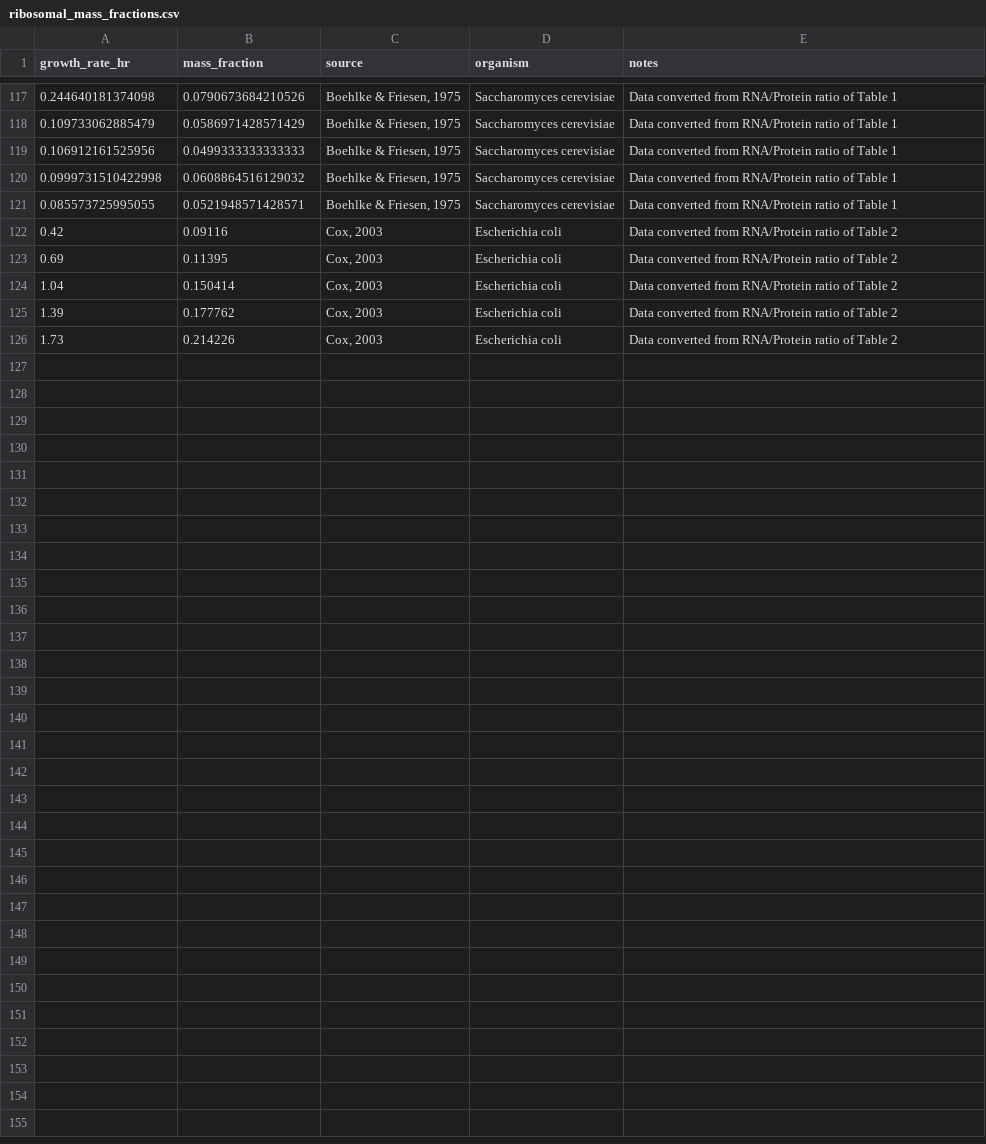
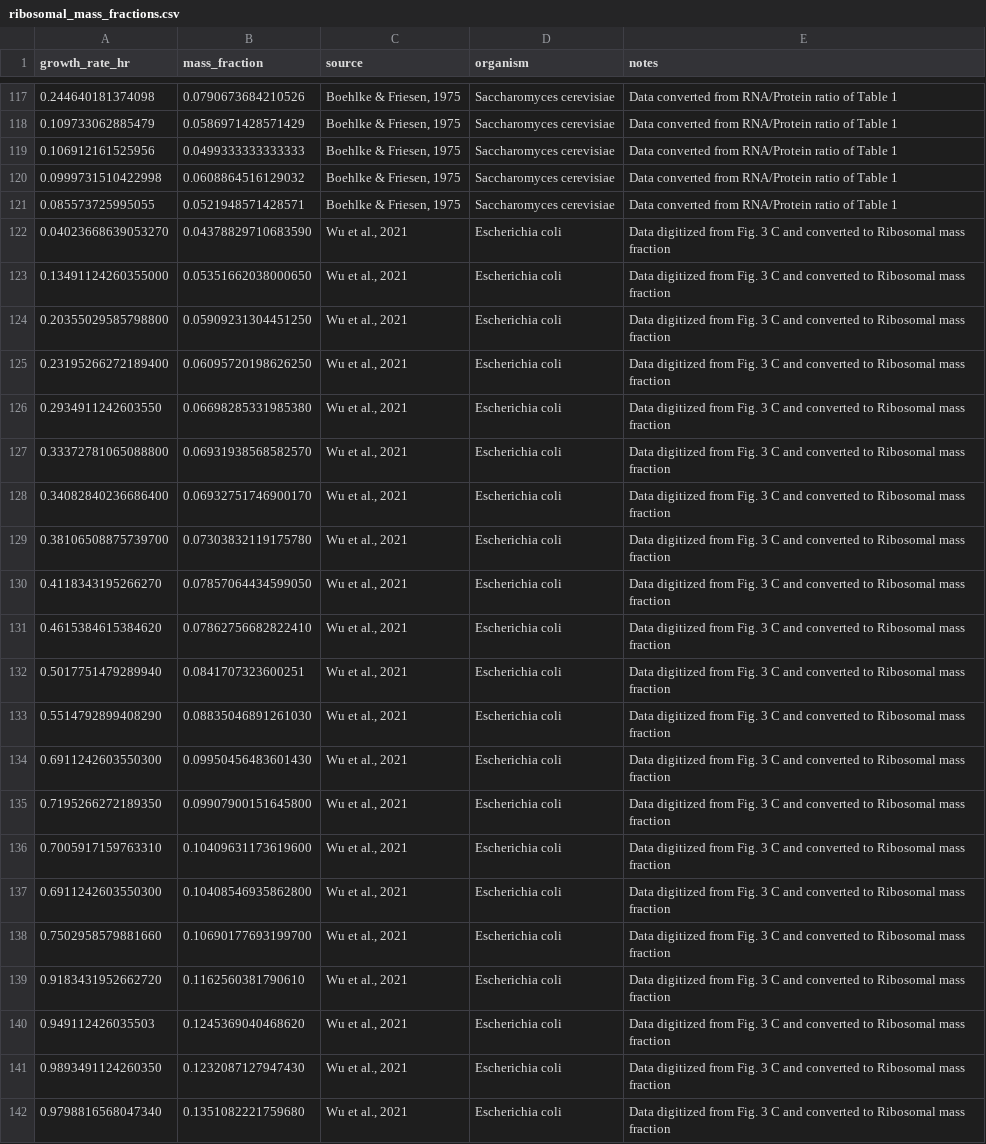
Before and after one commit to cremerlab/flux_parity, a CSV file: data/ribosomal_mass_fractions.csv, drawn as a sheet; only a part is shown, gaps mark what is left out; removed rows and columns are numbered as before the commit, all else as after; the diff covers the shown part only; the diff names each change by its address in the sheet, - before the commit and + after, or states it on an @@ line.

```diff
--- a/data/ribosomal_mass_fractions.csv
+++ b/data/ribosomal_mass_fractions.csv
-row 122: 0.42 | 0.09116 | Cox, 2003 | Escherichia coli | Data converted from RNA/Protein ratio of Table 2
-row 123: 0.69 | 0.11395 | Cox, 2003 | Escherichia coli | Data converted from RNA/Protein ratio of Table 2
-row 124: 1.04 | 0.150414 | Cox, 2003 | Escherichia coli | Data converted from RNA/Protein ratio of Table 2
-row 125: 1.39 | 0.177762 | Cox, 2003 | Escherichia coli | Data converted from RNA/Protein ratio of Table 2
-row 126: 1.73 | 0.214226 | Cox, 2003 | Escherichia coli | Data converted from RNA/Protein ratio of Table 2
+row 122: 0.04023668639053270 | 0.04378829710683590 | Wu et al., 2021 | Escherichia coli | Data digitized from Fig. 3 C and converted to Ribosomal mass fraction
+row 123: 0.13491124260355000 | 0.05351662038000650 | Wu et al., 2021 | Escherichia coli | Data digitized from Fig. 3 C and converted to Ribosomal mass fraction
+row 124: 0.20355029585798800 | 0.05909231304451250 | Wu et al., 2021 | Escherichia coli | Data digitized from Fig. 3 C and converted to Ribosomal mass fraction
+row 125: 0.23195266272189400 | 0.06095720198626250 | Wu et al., 2021 | Escherichia coli | Data digitized from Fig. 3 C and converted to Ribosomal mass fraction
+row 126: 0.2934911242603550 | 0.06698285331985380 | Wu et al., 2021 | Escherichia coli | Data digitized from Fig. 3 C and converted to Ribosomal mass fraction
+row 127: 0.33372781065088800 | 0.06931938568582570 | Wu et al., 2021 | Escherichia coli | Data digitized from Fig. 3 C and converted to Ribosomal mass fraction
+row 128: 0.34082840236686400 | 0.06932751746900170 | Wu et al., 2021 | Escherichia coli | Data digitized from Fig. 3 C and converted to Ribosomal mass fraction
+row 129: 0.38106508875739700 | 0.07303832119175780 | Wu et al., 2021 | Escherichia coli | Data digitized from Fig. 3 C and converted to Ribosomal mass fraction
+row 130: 0.4118343195266270 | 0.07857064434599050 | Wu et al., 2021 | Escherichia coli | Data digitized from Fig. 3 C and converted to Ribosomal mass fraction
+row 131: 0.4615384615384620 | 0.07862756682822410 | Wu et al., 2021 | Escherichia coli | Data digitized from Fig. 3 C and converted to Ribosomal mass fraction
+row 132: 0.5017751479289940 | 0.0841707323600251 | Wu et al., 2021 | Escherichia coli | Data digitized from Fig. 3 C and converted to Ribosomal mass fraction
+row 133: 0.5514792899408290 | 0.08835046891261030 | Wu et al., 2021 | Escherichia coli | Data digitized from Fig. 3 C and converted to Ribosomal mass fraction
+row 134: 0.6911242603550300 | 0.09950456483601430 | Wu et al., 2021 | Escherichia coli | Data digitized from Fig. 3 C and converted to Ribosomal mass fraction
+row 135: 0.7195266272189350 | 0.09907900151645800 | Wu et al., 2021 | Escherichia coli | Data digitized from Fig. 3 C and converted to Ribosomal mass fraction
+row 136: 0.7005917159763310 | 0.10409631173619600 | Wu et al., 2021 | Escherichia coli | Data digitized from Fig. 3 C and converted to Ribosomal mass fraction
+row 137: 0.6911242603550300 | 0.10408546935862800 | Wu et al., 2021 | Escherichia coli | Data digitized from Fig. 3 C and converted to Ribosomal mass fraction
+row 138: 0.7502958579881660 | 0.10690177693199700 | Wu et al., 2021 | Escherichia coli | Data digitized from Fig. 3 C and converted to Ribosomal mass fraction
+row 139: 0.9183431952662720 | 0.1162560381790610 | Wu et al., 2021 | Escherichia coli | Data digitized from Fig. 3 C and converted to Ribosomal mass fraction
+row 140: 0.949112426035503 | 0.1245369040468620 | Wu et al., 2021 | Escherichia coli | Data digitized from Fig. 3 C and converted to Ribosomal mass fraction
+row 141: 0.9893491124260350 | 0.1232087127947430 | Wu et al., 2021 | Escherichia coli | Data digitized from Fig. 3 C and converted to Ribosomal mass fraction
+row 142: 0.9798816568047340 | 0.1351082221759680 | Wu et al., 2021 | Escherichia coli | Data digitized from Fig. 3 C and converted to Ribosomal mass fraction
```
Also changed, not shown: 5 edited cells elsewhere in this file, data/peptide_elongation_rates.csv, 8 other files.
